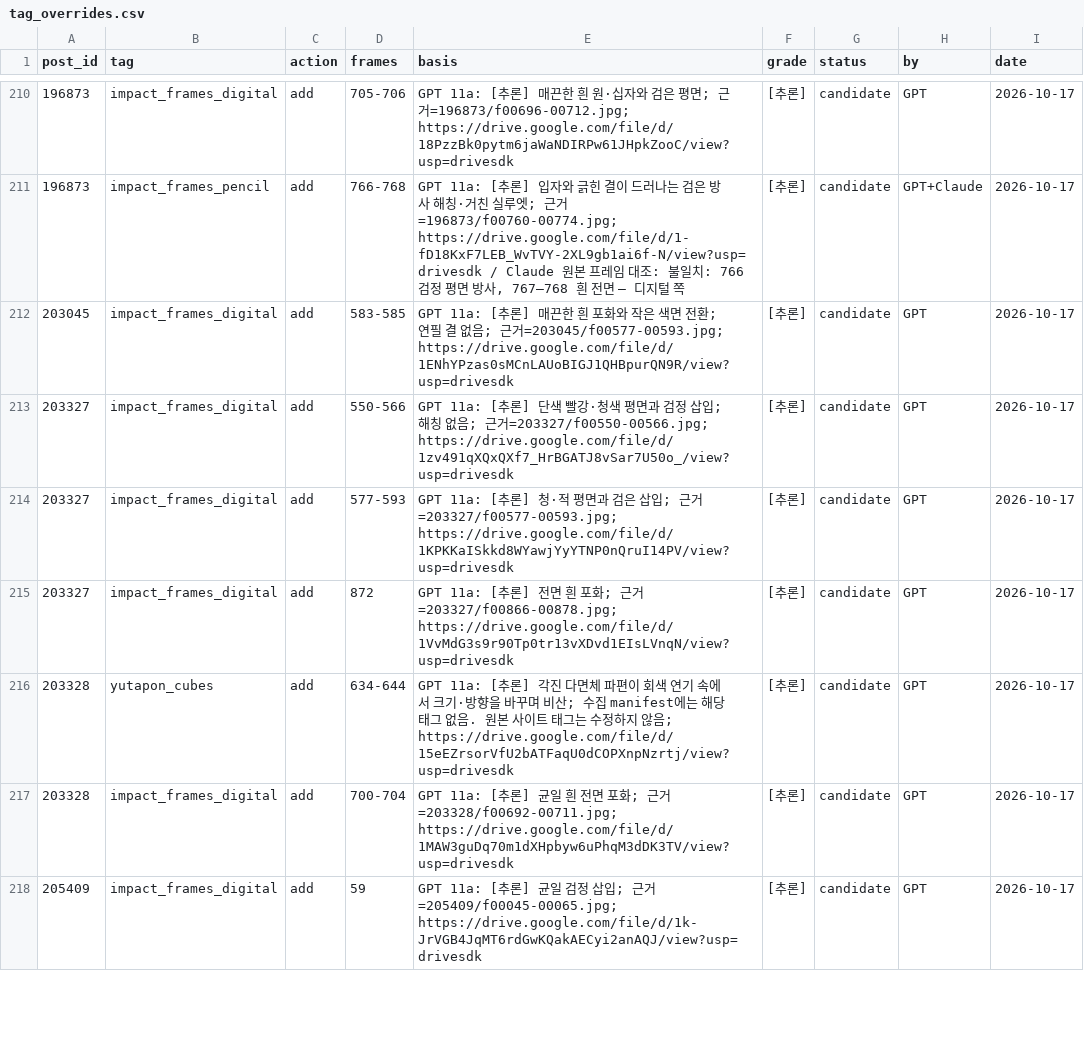
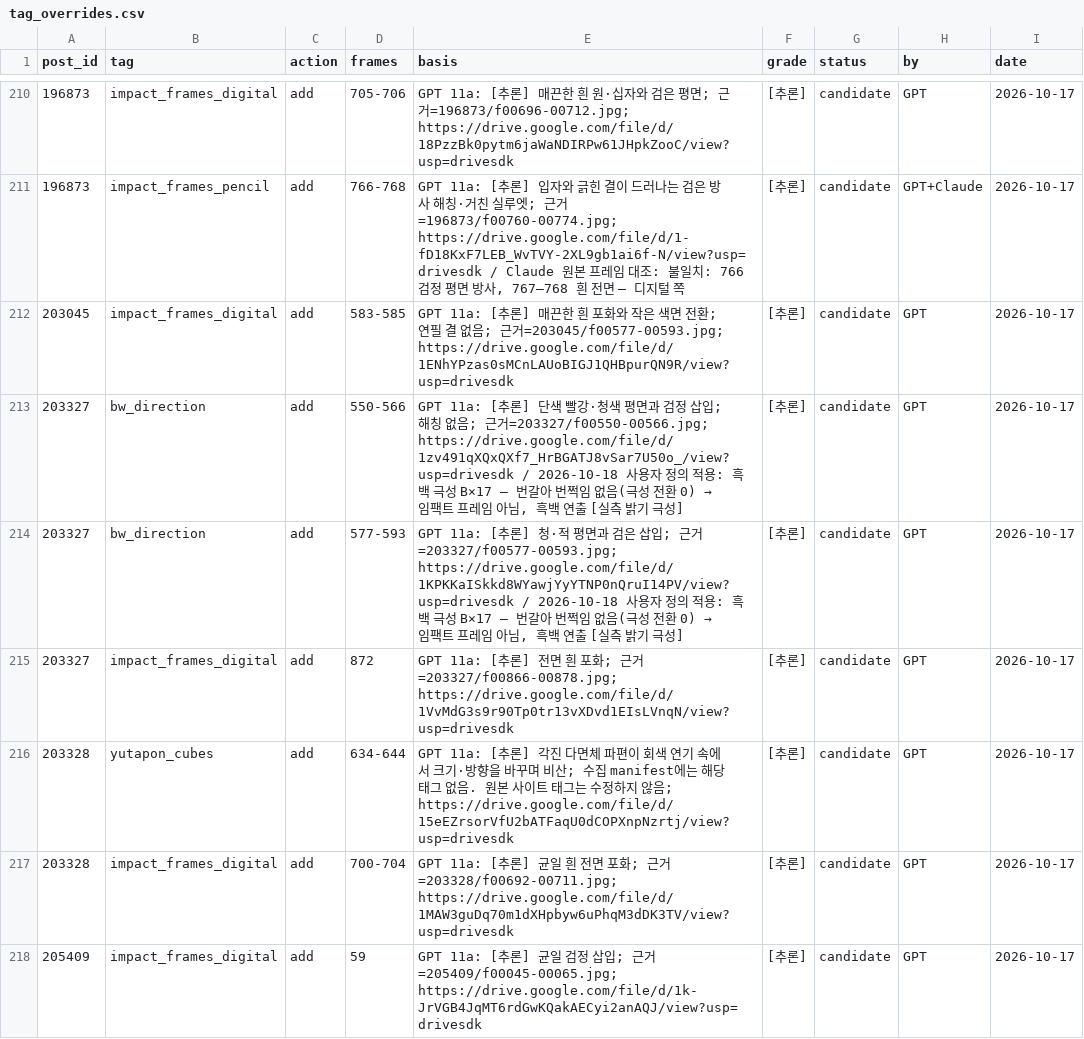
Before and after one commit to twoapple08/AI-sfa, a CSV file: data/style_kb/tag_overrides.csv, drawn as a sheet; only a part is shown, gaps mark what is left out; the diff covers the shown part only.

```diff
--- a/data/style_kb/tag_overrides.csv
+++ b/data/style_kb/tag_overrides.csv
@@ -212,4 +212,4 @@ post_id,tag,action,frames,basis,grade,status,by,date
 203045,impact_frames_digital,add,583-585,GPT 11a: [추론] 매끈한 흰 포화와 작은 색면 전환; 연필 결 없음; 근거=203045/f00577-00593.jpg; https://drive.google.com/file/d/1ENhYPzas0sMCnLAUoBIGJ1QHBpurQN9R/view?usp=drivesdk,[추론],candidate,GPT,2026-10-17
-203327,impact_frames_digital,add,550-566,GPT 11a: [추론] 단색 빨강·청색 평면과 검정 삽입; 해칭 없음; 근거=203327/f00550-00566.jpg; https://drive.google.com/file/d/1zv491qXQxQXf7_HrBGATJ8vSar7U50o_/view?usp=drivesdk,[추론],candidate,GPT,2026-10-17
-203327,impact_frames_digital,add,577-593,GPT 11a: [추론] 청·적 평면과 검은 삽입; 근거=203327/f00577-00593.jpg; https://drive.google.com/file/d/1KPKKaISkkd8WYawjYyYTNP0nQruI14PV/view?usp=drivesdk,[추론],candidate,GPT,2026-10-17
+203327,bw_direction,add,550-566,"GPT 11a: [추론] 단색 빨강·청색 평면과 검정 삽입; 해칭 없음; 근거=203327/f00550-00566.jpg; https://drive.google.com/file/d/1zv491qXQxQXf7_HrBGATJ8vSar7U50o_/view?usp=drivesdk / 2026-10-18 사용자 정의 적용: 흑백 극성 B×17 — 번갈아 번쩍임 없음(극성 전환 0) → 임팩트 프레임 아님, 흑백 연출 [실측 밝기 극성]",[추론],candidate,GPT,2026-10-17
+203327,bw_direction,add,577-593,"GPT 11a: [추론] 청·적 평면과 검은 삽입; 근거=203327/f00577-00593.jpg; https://drive.google.com/file/d/1KPKKaISkkd8WYawjYyYTNP0nQruI14PV/view?usp=drivesdk / 2026-10-18 사용자 정의 적용: 흑백 극성 B×17 — 번갈아 번쩍임 없음(극성 전환 0) → 임팩트 프레임 아님, 흑백 연출 [실측 밝기 극성]",[추론],candidate,GPT,2026-10-17
 203327,impact_frames_digital,add,872,GPT 11a: [추론] 전면 흰 포화; 근거=203327/f00866-00878.jpg; https://drive.google.com/file/d/1VvMdG3s9r90Tp0tr13vXDvd1EIsLVnqN/view?usp=drivesdk,[추론],candidate,GPT,2026-10-17
```
Also changed, not shown: 19 edited cells elsewhere in this file, 1 other file.
